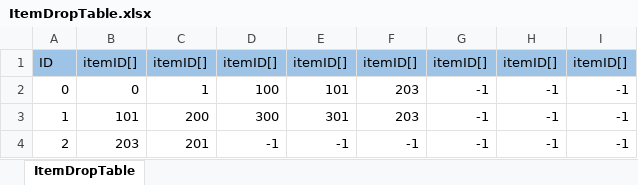
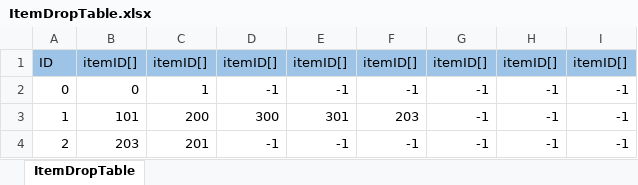
Before and after one commit to nobuRogue/2DRoguelike, an Excel workbook: Assets/Resources/MasterData/ItemDropTable.xlsx, sheet ItemDropTable, drawn as a sheet; values as stored, in another font and other column widths than the file's, no borders; the diff names each change by its address in the sheet, - before the commit and + after, or states it on an @@ line.

```diff
--- a/Assets/Resources/MasterData/ItemDropTable.xlsx (sheet ItemDropTable)
+++ b/Assets/Resources/MasterData/ItemDropTable.xlsx (sheet ItemDropTable)
-D2: 100
+D2: -1
-E2: 101
+E2: -1
-F2: 203
+F2: -1
```
Also changed, not shown: Assets/Resources/MasterData/ActionData.xlsx, Assets/Resources/MasterData/ActionEffectData.xlsx, 42 other files.
